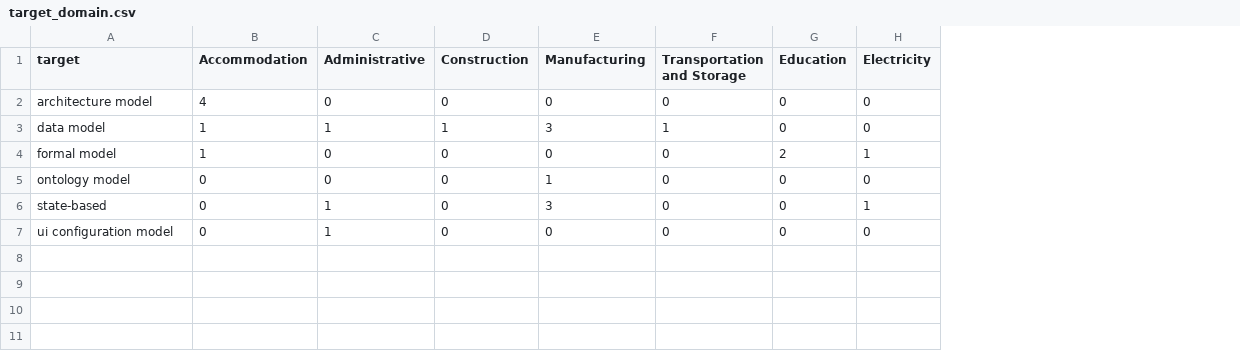
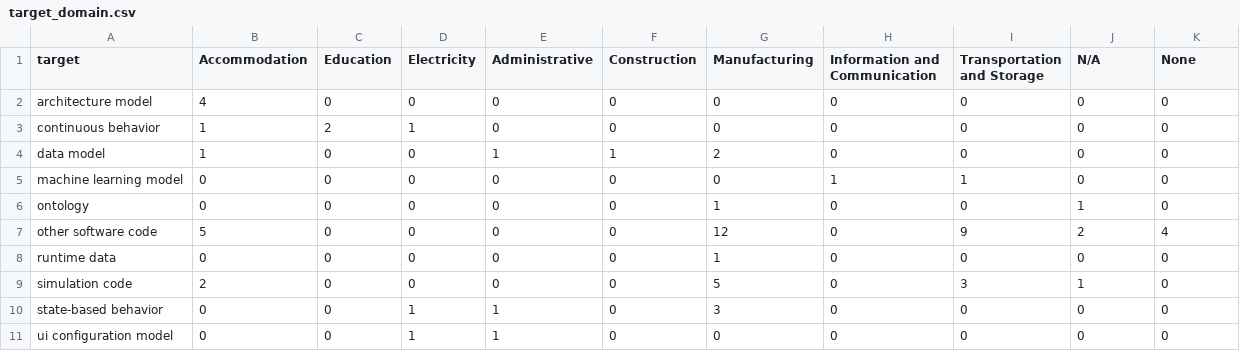
Before and after one commit to cdl-mint/mde4dts, a CSV file: target_domain.csv, drawn as a sheet; removed rows and columns are numbered as before the commit, all else as after; the diff names each change by its address in the sheet, - before the commit and + after, or states it on an @@ line.

```diff
--- a/target_domain.csv
+++ b/target_domain.csv
+column C (Education), row 2: 0; row 4: 0; row 8: 0; rows 10-11: 0 | 0
+column D (Electricity), row 2: 0; row 4: 0; row 8: 0; rows 10-11: 1 | 1
+column H (Information and Communication), row 2: 0; row 4: 0; row 8: 0; rows 10-11: 0 | 0
-J1: Education
+J1: N/A
-K1: Electricity
+K1: None
+row 3: continuous behavior | 1 | 2 | 1 | 0 | 0 | 0 | 0 | 0 | 0 | 0
-G4 (Manufacturing): 3
+G4 (Manufacturing): 2
-I4 (Transportation and Storage): 1
+I4 (Transportation and Storage): 0
-row 4: formal model | 1 | 0 | 0 | 0 | 0 | 2 | 1
+row 5: machine learning model | 0 | 0 | 0 | 0 | 0 | 0 | 1 | 1 | 0 | 0
+row 6: ontology | 0 | 0 | 0 | 0 | 0 | 1 | 0 | 0 | 1 | 0
+row 7: other software code | 5 | 0 | 0 | 0 | 0 | 12 | 0 | 9 | 2 | 4
-A8 (target): ontology model
+A8 (target): runtime data
+row 9: simulation code | 2 | 0 | 0 | 0 | 0 | 5 | 0 | 3 | 1 | 0
-A10 (target): state-based
+A10 (target): state-based behavior
-K10 (None): 1
+K10 (None): 0
```
Also changed, not shown: source_domain.csv, source_target_detail.csv, 23 other files.
